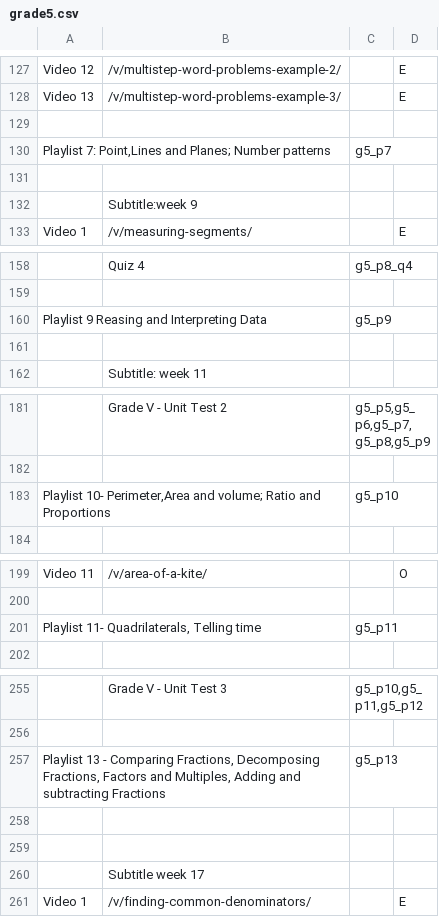
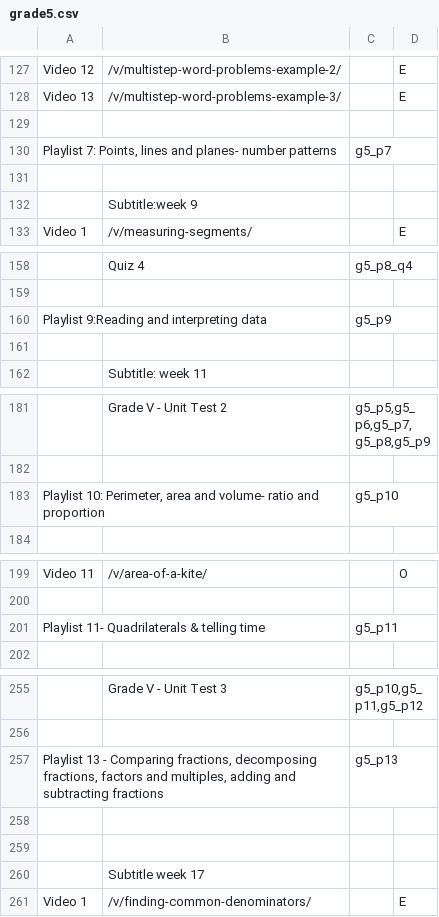
Before and after one commit to aronasorman/mlcsv, a CSV file: data/grade5.csv, drawn as a sheet; only a part is shown, gaps mark what is left out; the diff covers the shown part only; the diff names each change by its address in the sheet, - before the commit and + after, or states it on an @@ line.

```diff
--- a/data/grade5.csv
+++ b/data/grade5.csv
-A130: Playlist 7: Point,Lines and Planes; Number patterns
+A130: Playlist 7: Points, lines and planes- number patterns
-A160: Playlist 9 Reasing and Interpreting Data
+A160: Playlist 9:Reading and interpreting data
-A183: Playlist 10- Perimeter,Area and volume; Ratio and Proportions
+A183: Playlist 10: Perimeter, area and volume- ratio and proportion
-A201: Playlist 11- Quadrilaterals, Telling time
+A201: Playlist 11- Quadrilaterals & telling time
-A257: …- Comparing Fractions, Decomposing Fractions, Factors and Multiples, Adding and subtracting Fractions
+A257: …- Comparing fractions, decomposing fractions, factors and multiples, adding and subtracting fractions
```
Also changed, not shown: 4 added rows, 4 removed rows and 13 edited cells elsewhere in this file.
